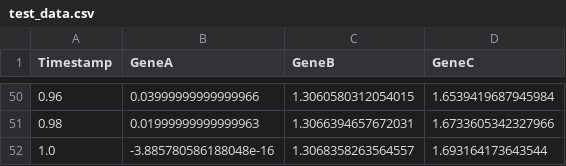
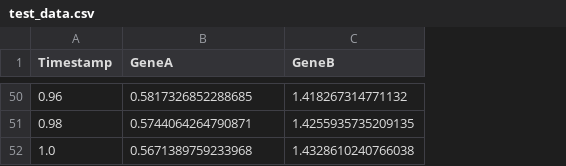
Before and after one commit to CRISPR-CARB/nocap, a CSV file: notebooks/test_data.csv, drawn as a sheet; only a part is shown, gaps mark what is left out; the diff covers the shown part only; the diff names each change by its address in the sheet, - before the commit and + after, or states it on an @@ line.

```diff
--- a/notebooks/test_data.csv
+++ b/notebooks/test_data.csv
-column D (GeneC), rows 50-52: 1.6539419687945984 | 1.6733605342327966 | 1.693164173643544
-B50 (GeneA): 0.03999999999999966
+B50 (GeneA): 0.5817326852288685
-C50 (GeneB): 1.3060580312054015
+C50 (GeneB): 1.418267314771132
-B51 (GeneA): 0.01999999999999963
+B51 (GeneA): 0.5744064264790871
-C51 (GeneB): 1.3066394657672031
+C51 (GeneB): 1.4255935735209135
-B52 (GeneA): -3.885780586188048e-16
+B52 (GeneA): 0.5671389759233968
-C52 (GeneB): 1.3068358263564557
+C52 (GeneB): 1.4328610240766038
```
Also changed, not shown: 94 edited cells elsewhere in this file, 7 other files.
